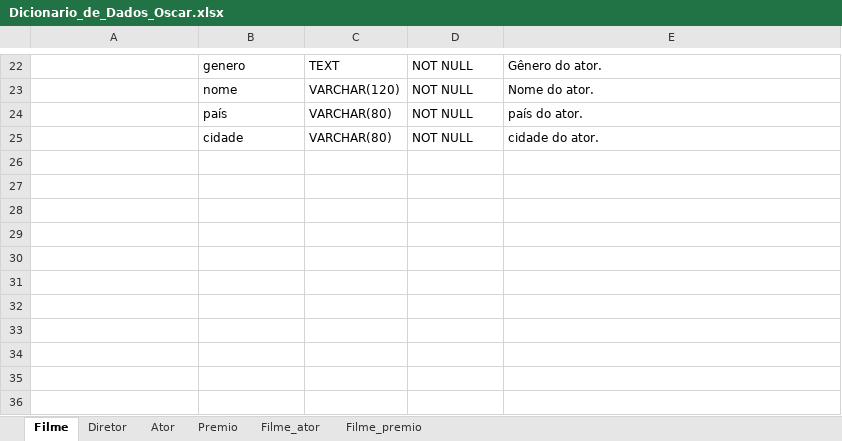
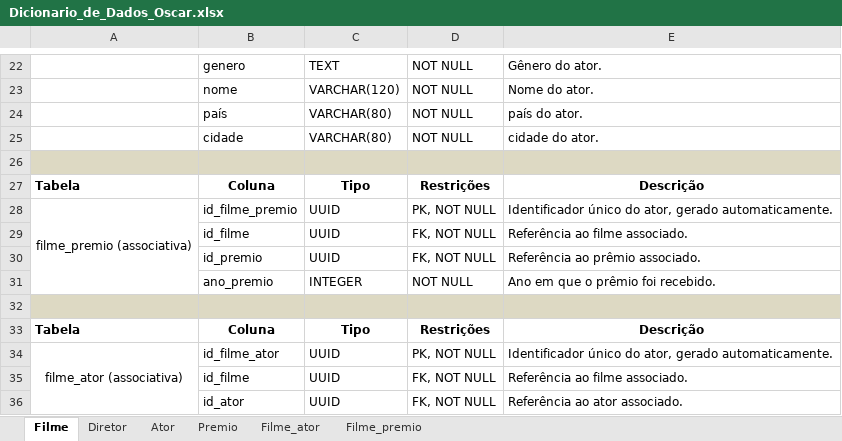
Before and after one commit to BrenoDev00/Estudos_Banco_de_Dados, an Excel workbook: Dicionario_de_Dados_Oscar.xlsx, sheet Filme, drawn as a sheet; only a part is shown, gaps mark what is left out; values as stored, in another font and other column widths than the file's, no borders; the diff names each change by its address in the sheet, - before the commit and + after, or states it on an @@ line.

Commit message:
modifica dicionário de dados cadastrados

```diff
--- a/Dicionario_de_Dados_Oscar.xlsx (sheet Filme)
+++ b/Dicionario_de_Dados_Oscar.xlsx (sheet Filme)
+row 26: (empty)
+row 27: Tabela | Coluna | Tipo | Restrições | Descrição
+row 28: filme_premio (associativa) | id_filme_premio | UUID | PK, NOT NULL | Identificador único do ator, gerado automaticamente.
+row 29:  | id_filme | UUID | FK, NOT NULL | Referência ao filme associado.
+row 30:  | id_premio | UUID | FK, NOT NULL | Referência ao prêmio associado.
+row 31:  | ano_premio | INTEGER | NOT NULL | Ano em que o prêmio foi recebido.
+row 32: (empty)
+row 33: Tabela | Coluna | Tipo | Restrições | Descrição
+row 34: filme_ator (associativa) | id_filme_ator | UUID | PK, NOT NULL | Identificador único do ator, gerado automaticamente.
+row 35:  | id_filme | UUID | FK, NOT NULL | Referência ao filme associado.
+row 36:  | id_ator | UUID | FK, NOT NULL | Referência ao ator associado.
```
Also changed, not shown: 2 other files.
